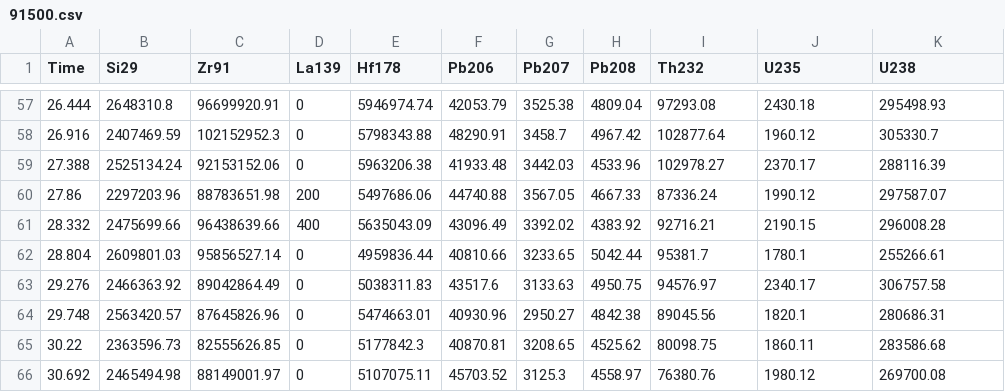
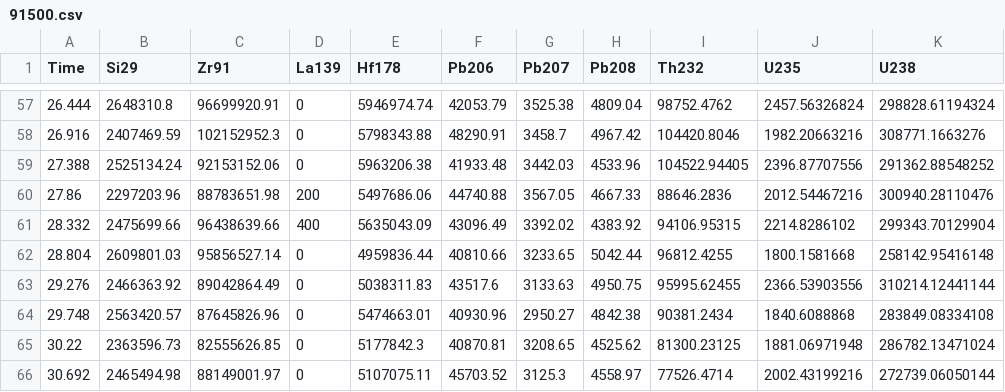
Before and after one commit to pvermees/geotopes, a CSV file: practicals/91500.csv, drawn as a sheet; only a part is shown, gaps mark what is left out; the diff covers the shown part only.

```diff
--- a/practicals/91500.csv
+++ b/practicals/91500.csv
@@ -57,10 +57,10 @@ Time,Si29,Zr91,La139,Hf178,Pb206,Pb207,Pb208,Th232,U235,U238
-26.444,2648310.8,96699920.91,0,5946974.74,42053.79,3525.38,4809.04,97293.08,2430.18,295498.93
-26.916,2407469.59,102152952.3,0,5798343.88,48290.91,3458.7,4967.42,102877.64,1960.12,305330.7
-27.388,2525134.24,92153152.06,0,5963206.38,41933.48,3442.03,4533.96,102978.27,2370.17,288116.39
-27.86,2297203.96,88783651.98,200,5497686.06,44740.88,3567.05,4667.33,87336.24,1990.12,297587.07
-28.332,2475699.66,96438639.66,400,5635043.09,43096.49,3392.02,4383.92,92716.21,2190.15,296008.28
-28.804,2609801.03,95856527.14,0,4959836.44,40810.66,3233.65,5042.44,95381.7,1780.1,255266.61
-29.276,2466363.92,89042864.49,0,5038311.83,43517.6,3133.63,4950.75,94576.97,2340.17,306757.58
-29.748,2563420.57,87645826.96,0,5474663.01,40930.96,2950.27,4842.38,89045.56,1820.1,280686.31
-30.22,2363596.73,82555626.85,0,5177842.3,40870.81,3208.65,4525.62,80098.75,1860.11,283586.68
-30.692,2465494.98,88149001.97,0,5107075.11,45703.52,3125.3,4558.97,76380.76,1980.12,269700.08
+26.444,2648310.8,96699920.91,0,5946974.74,42053.79,3525.38,4809.04,98752.4762,2457.56326824,298828.61194324
+26.916,2407469.59,102152952.3,0,5798343.88,48290.91,3458.7,4967.42,104420.8046,1982.20663216,308771.1663276
+27.388,2525134.24,92153152.06,0,5963206.38,41933.48,3442.03,4533.96,104522.94405,2396.87707556,291362.88548252
+27.86,2297203.96,88783651.98,200,5497686.06,44740.88,3567.05,4667.33,88646.2836,2012.54467216,300940.28110476
+28.332,2475699.66,96438639.66,400,5635043.09,43096.49,3392.02,4383.92,94106.95315,2214.8286102,299343.70129904
+28.804,2609801.03,95856527.14,0,4959836.44,40810.66,3233.65,5042.44,96812.4255,1800.1581668,258142.95416148
+29.276,2466363.92,89042864.49,0,5038311.83,43517.6,3133.63,4950.75,95995.62455,2366.53903556,310214.12441144
+29.748,2563420.57,87645826.96,0,5474663.01,40930.96,2950.27,4842.38,90381.2434,1840.6088868,283849.08334108
+30.22,2363596.73,82555626.85,0,5177842.3,40870.81,3208.65,4525.62,81300.23125,1881.06971948,286782.13471024
+30.692,2465494.98,88149001.97,0,5107075.11,45703.52,3125.3,4558.97,77526.4714,2002.43199216,272739.06050144
```
Also changed, not shown: 150 edited cells elsewhere in this file, 8 other files.
